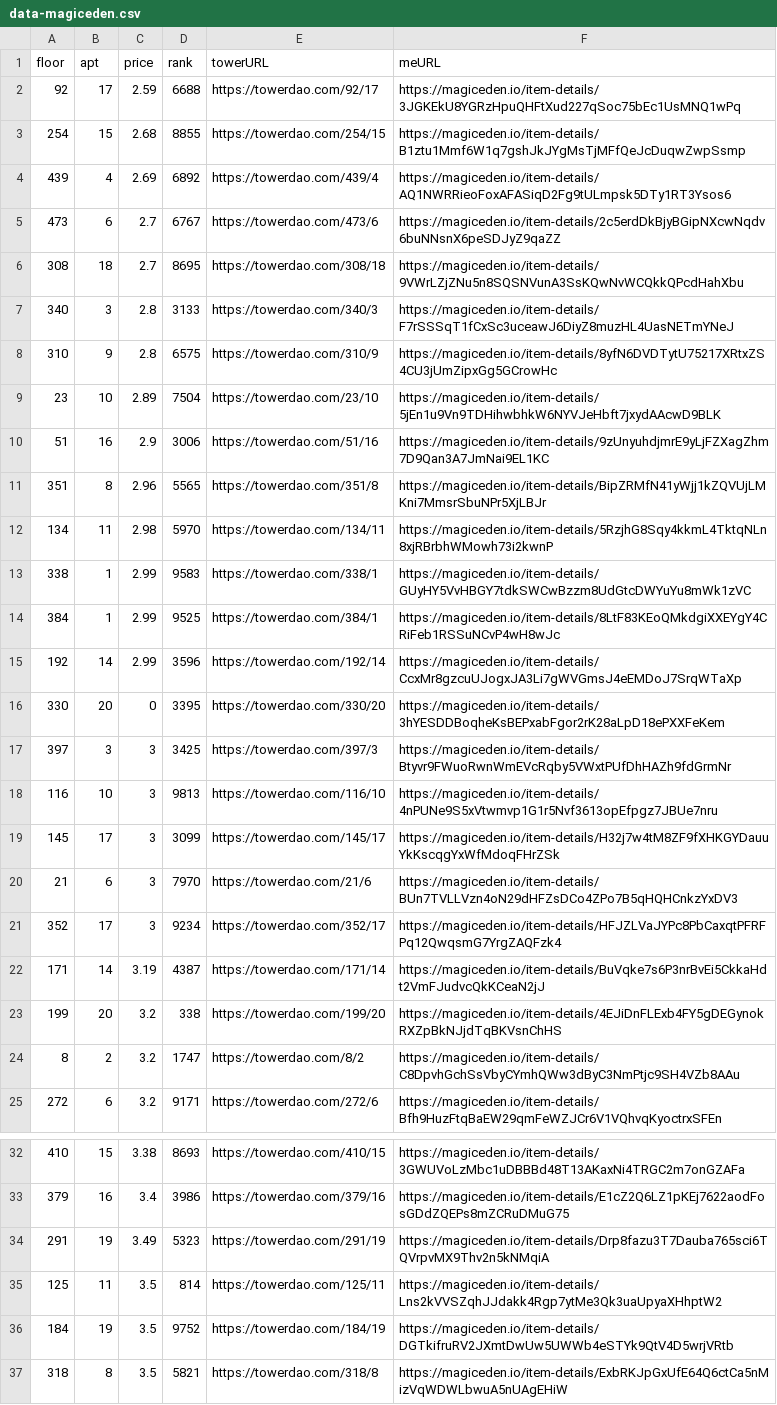
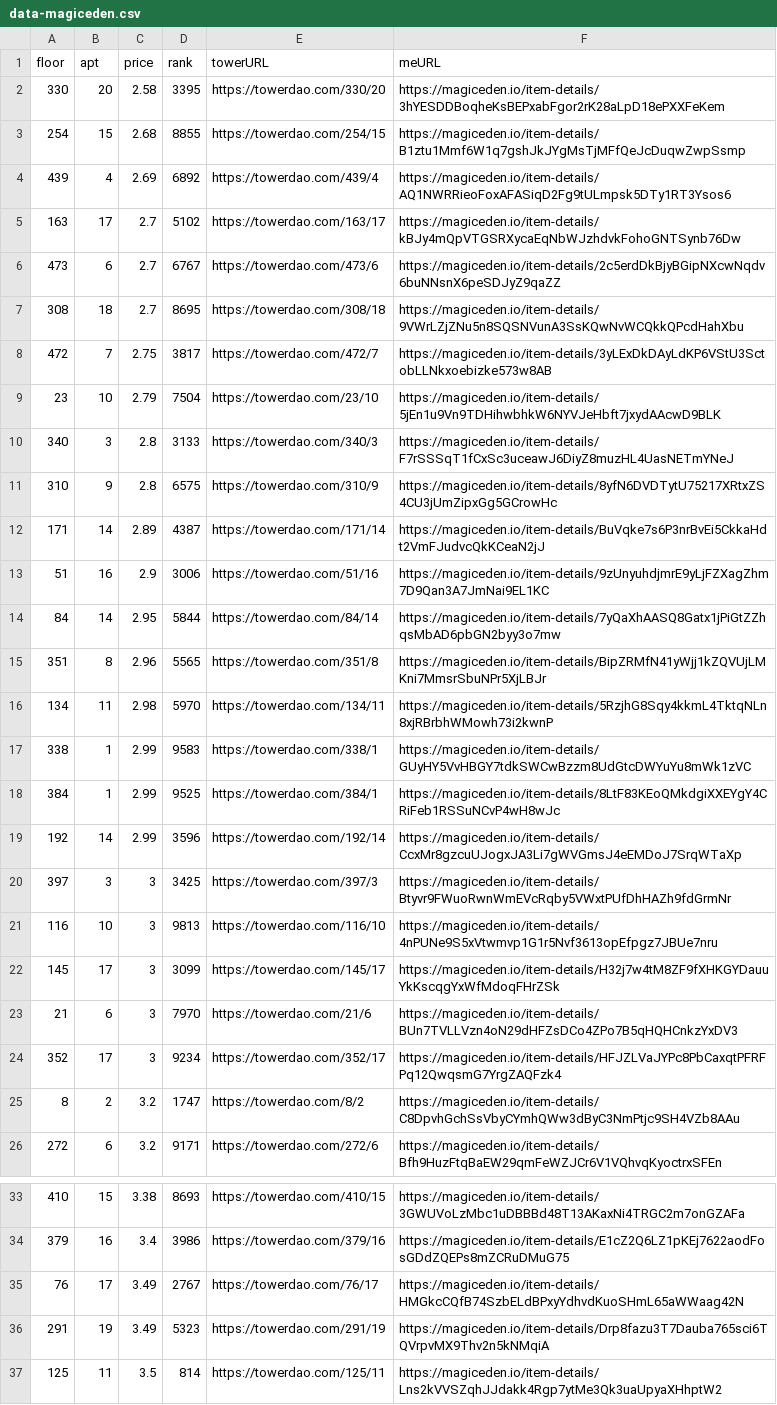
Before and after one commit to braposo/thetower-monitor, a CSV file: data-magiceden.csv, drawn as a sheet; only a part is shown, gaps mark what is left out; the shorter side is filled out with more unchanged rows; the diff covers the shown part only.

Commit message:
Flat: latest data (2021-11-03T20:18:36.298Z) {   "date": "2021-11-03T20:18:36.298Z",   "files": [     {       "name": "data-magiceden.csv",       "deltaBytes": 491,       "source": "https://api-mainnet.magiceden.io/rpc/getListedNFTsByQuery?q=%7B%22%24match%22%3A%7B%22collectionSymbol%22%3A%22the_tower%22%7D%2C%22%24sort%22%3A%7B%22takerAmount%22%3A1%2C%22createdAt%22%3A-1%7D%7D"     },     {       "name": "top-picks-magiceden.csv",       "deltaBytes": 0,       "source": "https://api-mainnet.magiceden.io/rpc/getListedNFTsByQuery?q=%7B%22%24match%22%3A%7B%22collectionSymbol%22%3A%22the_tower%22%7D%2C%22%24sort%22%3A%7B%22takerAmount%22%3A1%2C%22createdAt%22%3A-1%7D%7D"     },     {       "name": "data-solanart.csv",       "deltaBytes": 388,       "source": "https://qzlsklfacc.medianetwork.cloud/nft_for_sale?collection=thetower"     },     {       "name": "top-picks-solanart.csv",       "deltaBytes": -1,       "source": "https://qzlsklfacc.medianetwork.cloud/nft_for_sale?collection=thetower"     }   ] }

```diff
--- a/data-magiceden.csv
+++ b/data-magiceden.csv
@@ -1,11 +1,15 @@
 floor,apt,price,rank,towerURL,meURL
-92,17,2.59,6688,https://towerdao.com/92/17,https://magiceden.io/item-details/3JGKEkU8YGRzHpuQHFtXud227qSoc75bEc1UsMNQ1wPq
+330,20,2.58,3395,https://towerdao.com/330/20,https://magiceden.io/item-details/3hYESDDBoqheKsBEPxabFgor2rK28aLpD18ePXXFeKem
 254,15,2.68,8855,https://towerdao.com/254/15,https://magiceden.io/item-details/B1ztu1Mmf6W1q7gshJkJYgMsTjMFfQeJcDuqwZwpSsmp
 439,4,2.69,6892,https://towerdao.com/439/4,https://magiceden.io/item-details/AQ1NWRRieoFoxAFASiqD2Fg9tULmpsk5DTy1RT3Ysos6
+163,17,2.7,5102,https://towerdao.com/163/17,https://magiceden.io/item-details/kBJy4mQpVTGSRXycaEqNbWJzhdvkFohoGNTSynb76Dw
 473,6,2.7,6767,https://towerdao.com/473/6,https://magiceden.io/item-details/2c5erdDkBjyBGipNXcwNqdv6buNNsnX6peSDJyZ9qaZZ
 308,18,2.7,8695,https://towerdao.com/308/18,https://magiceden.io/item-details/9VWrLZjZNu5n8SQSNVunA3SsKQwNvWCQkkQPcdHahXbu
+472,7,2.75,3817,https://towerdao.com/472/7,https://magiceden.io/item-details/3yLExDkDAyLdKP6VStU3SctobLLNkxoebizke573w8AB
+23,10,2.79,7504,https://towerdao.com/23/10,https://magiceden.io/item-details/5jEn1u9Vn9TDHihwbhkW6NYVJeHbft7jxydAAcwD9BLK
 340,3,2.8,3133,https://towerdao.com/340/3,https://magiceden.io/item-details/F7rSSSqT1fCxSc3uceawJ6DiyZ8muzHL4UasNETmYNeJ
 310,9,2.8,6575,https://towerdao.com/310/9,https://magiceden.io/item-details/8yfN6DVDTytU75217XRtxZS4CU3jUmZipxGg5GCrowHc
-23,10,2.89,7504,https://towerdao.com/23/10,https://magiceden.io/item-details/5jEn1u9Vn9TDHihwbhkW6NYVJeHbft7jxydAAcwD9BLK
+171,14,2.89,4387,https://towerdao.com/171/14,https://magiceden.io/item-details/BuVqke7s6P3nrBvEi5CkkaHdt2VmFJudvcQkKCeaN2jJ
 51,16,2.9,3006,https://towerdao.com/51/16,https://magiceden.io/item-details/9zUnyuhdjmrE9yLjFZXagZhm7D9Qan3A7JmNai9EL1KC
+84,14,2.95,5844,https://towerdao.com/84/14,https://magiceden.io/item-details/7yQaXhAASQ8Gatx1jPiGtZZhqsMbAD6pbGN2byy3o7mw
 351,8,2.96,5565,https://towerdao.com/351/8,https://magiceden.io/item-details/BipZRMfN41yWjj1kZQVUjLMKni7MmsrSbuNPr5XjLBJr
@@ -15,3 +19,2 @@ floor,apt,price,rank,towerURL,meURL
 192,14,2.99,3596,https://towerdao.com/192/14,https://magiceden.io/item-details/CcxMr8gzcuUJogxJA3Li7gWVGmsJ4eEMDoJ7SrqWTaXp
-330,20,0,3395,https://towerdao.com/330/20,https://magiceden.io/item-details/3hYESDDBoqheKsBEPxabFgor2rK28aLpD18ePXXFeKem
 397,3,3,3425,https://towerdao.com/397/3,https://magiceden.io/item-details/Btyvr9FWuoRwnWmEVcRqby5VWxtPUfDhHAZh9fdGrmNr
@@ -21,4 +24,2 @@ floor,apt,price,rank,towerURL,meURL
 352,17,3,9234,https://towerdao.com/352/17,https://magiceden.io/item-details/HFJZLVaJYPc8PbCaxqtPFRFPq12QwqsmG7YrgZAQFzk4
-171,14,3.19,4387,https://towerdao.com/171/14,https://magiceden.io/item-details/BuVqke7s6P3nrBvEi5CkkaHdt2VmFJudvcQkKCeaN2jJ
-199,20,3.2,338,https://towerdao.com/199/20,https://magiceden.io/item-details/4EJiDnFLExb4FY5gDEGynokRXZpBkNJjdTqBKVsnChHS
 8,2,3.2,1747,https://towerdao.com/8/2,https://magiceden.io/item-details/C8DpvhGchSsVbyCYmhQWw3dByC3NmPtjc9SH4VZb8AAu
@@ -33,2 +34,3 @@ floor,apt,price,rank,towerURL,meURL
 379,16,3.4,3986,https://towerdao.com/379/16,https://magiceden.io/item-details/E1cZ2Q6LZ1pKEj7622aodFosGDdZQEPs8mZCRuDMuG75
+76,17,3.49,2767,https://towerdao.com/76/17,https://magiceden.io/item-details/HMGkcCQfB74SzbELdBPxyYdhvdKuoSHmL65aWWaag42N
 291,19,3.49,5323,https://towerdao.com/291/19,https://magiceden.io/item-details/Drp8fazu3T7Dauba765sci6TQVrpvMX9Thv2n5kNMqiA
```
Also changed, not shown: 2 added rows elsewhere in this file, data-solanart.csv, top-picks-magiceden.csv, 1 other file.
